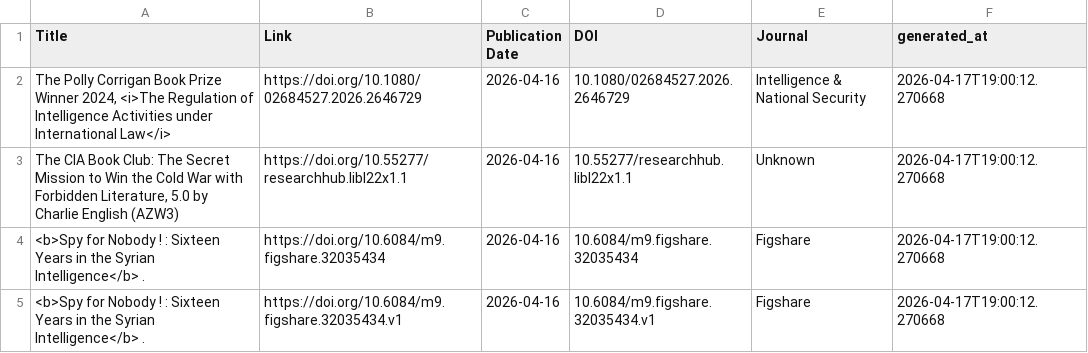
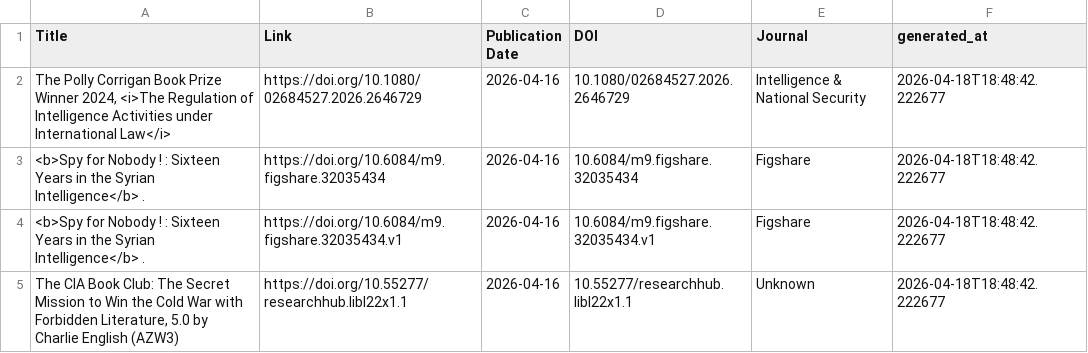
Before and after one commit to yusufaliozkan/zotero-intelligence-bibliography, a CSV file: monitor_last30.csv, drawn as a sheet.

Commit message:
Update monitor results

```diff
--- a/monitor_last30.csv
+++ b/monitor_last30.csv
@@ -1,5 +1,5 @@
 Title,Link,Publication Date,DOI,Journal,generated_at
-"The Polly Corrigan Book Prize Winner 2024, <i>The Regulation of Intelligence Activities under International Law</i>",https://doi.org/10.1080/02684527.2026.2646729,2026-04-16,10.1080/02684527.2026.2646729,Intelligence & National Security,2026-04-17T19:00:12.270668
-"The CIA Book Club: The Secret Mission to Win the Cold War with Forbidden Literature, 5.0 by Charlie English (AZW3)",https://doi.org/10.55277/researchhub.libl22x1.1,2026-04-16,10.55277/researchhub.libl22x1.1,Unknown,2026-04-17T19:00:12.270668
-<b>Spy for Nobody ! : Sixteen Years in the Syrian Intelligence</b> .,https://doi.org/10.6084/m9.figshare.32035434,2026-04-16,10.6084/m9.figshare.32035434,Figshare,2026-04-17T19:00:12.270668
-<b>Spy for Nobody ! : Sixteen Years in the Syrian Intelligence</b> .,https://doi.org/10.6084/m9.figshare.32035434.v1,2026-04-16,10.6084/m9.figshare.32035434.v1,Figshare,2026-04-17T19:00:12.270668
+"The Polly Corrigan Book Prize Winner 2024, <i>The Regulation of Intelligence Activities under International Law</i>",https://doi.org/10.1080/02684527.2026.2646729,2026-04-16,10.1080/02684527.2026.2646729,Intelligence & National Security,2026-04-18T18:48:42.222677
+<b>Spy for Nobody ! : Sixteen Years in the Syrian Intelligence</b> .,https://doi.org/10.6084/m9.figshare.32035434,2026-04-16,10.6084/m9.figshare.32035434,Figshare,2026-04-18T18:48:42.222677
+<b>Spy for Nobody ! : Sixteen Years in the Syrian Intelligence</b> .,https://doi.org/10.6084/m9.figshare.32035434.v1,2026-04-16,10.6084/m9.figshare.32035434.v1,Figshare,2026-04-18T18:48:42.222677
+"The CIA Book Club: The Secret Mission to Win the Cold War with Forbidden Literature, 5.0 by Charlie English (AZW3)",https://doi.org/10.55277/researchhub.libl22x1.1,2026-04-16,10.55277/researchhub.libl22x1.1,Unknown,2026-04-18T18:48:42.222677
```
